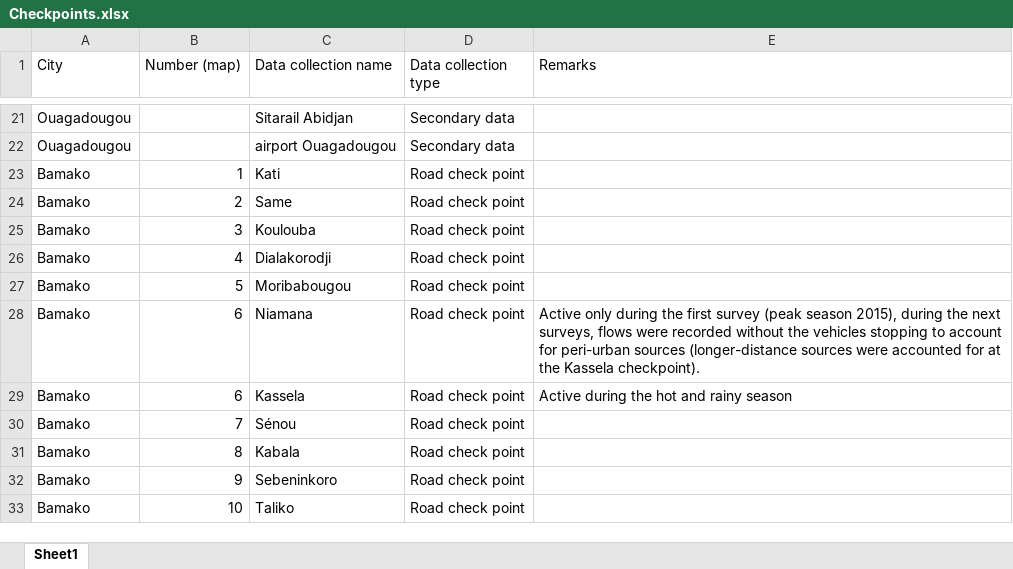
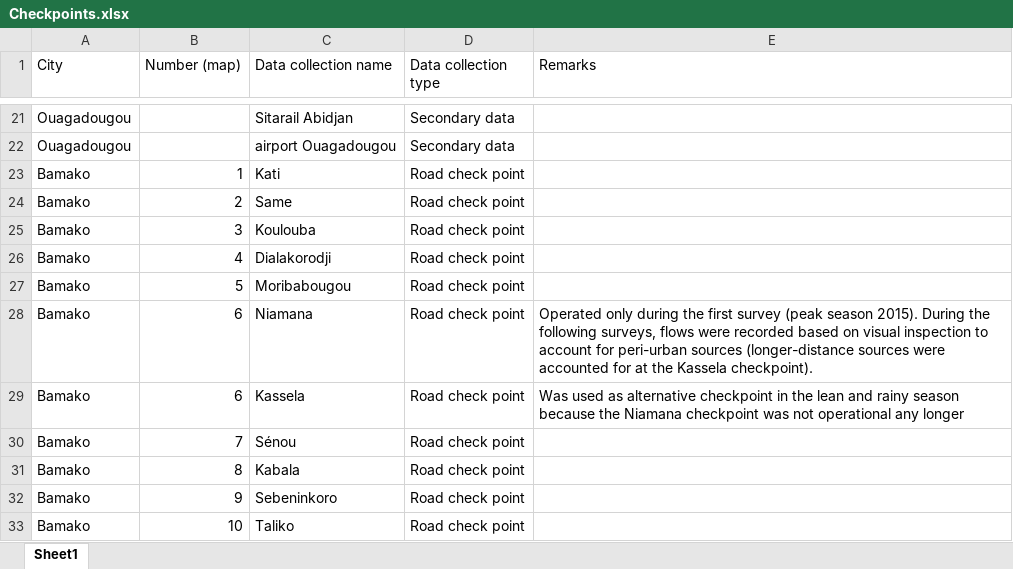
Before and after one commit to HannaKarg/food-flows, an Excel workbook: Supplemental_information/Checkpoints.xlsx, sheet Sheet1, drawn as a sheet; only a part is shown, gaps mark what is left out; values as stored, in another font and other column widths than the file's, no borders; the diff names each change by its address in the sheet, - before the commit and + after, or states it on an @@ line.

Commit message:
Checkpoints updated

```diff
--- a/Supplemental_information/Checkpoints.xlsx (sheet Sheet1)
+++ b/Supplemental_information/Checkpoints.xlsx (sheet Sheet1)
-E28 (Remarks): Active only during the first survey (peak season 2015), during the next surveys, flows were recorded without the vehicles stopping to account…
+E28 (Remarks): Operated only during the first survey (peak season 2015). During the following surveys, flows were recorded based on visual inspection to account…
-E29 (Remarks): Active during the hot and rainy season
+E29 (Remarks): Was used as alternative checkpoint in the lean and rainy season because the Niamana checkpoint was not operational any longer
```
